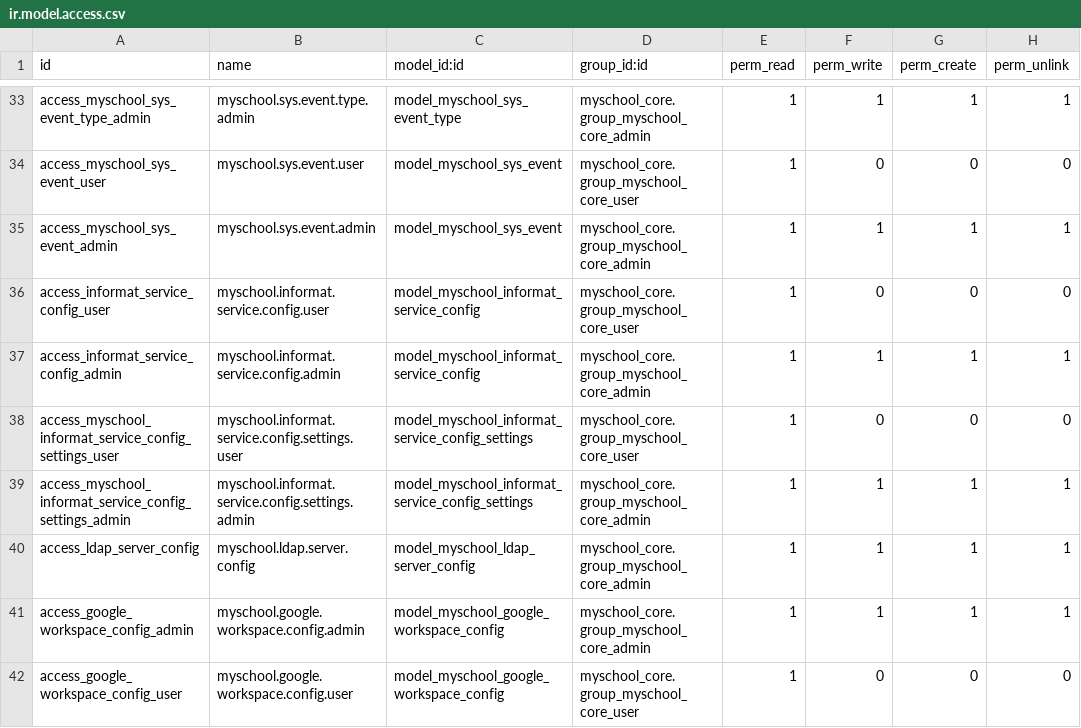
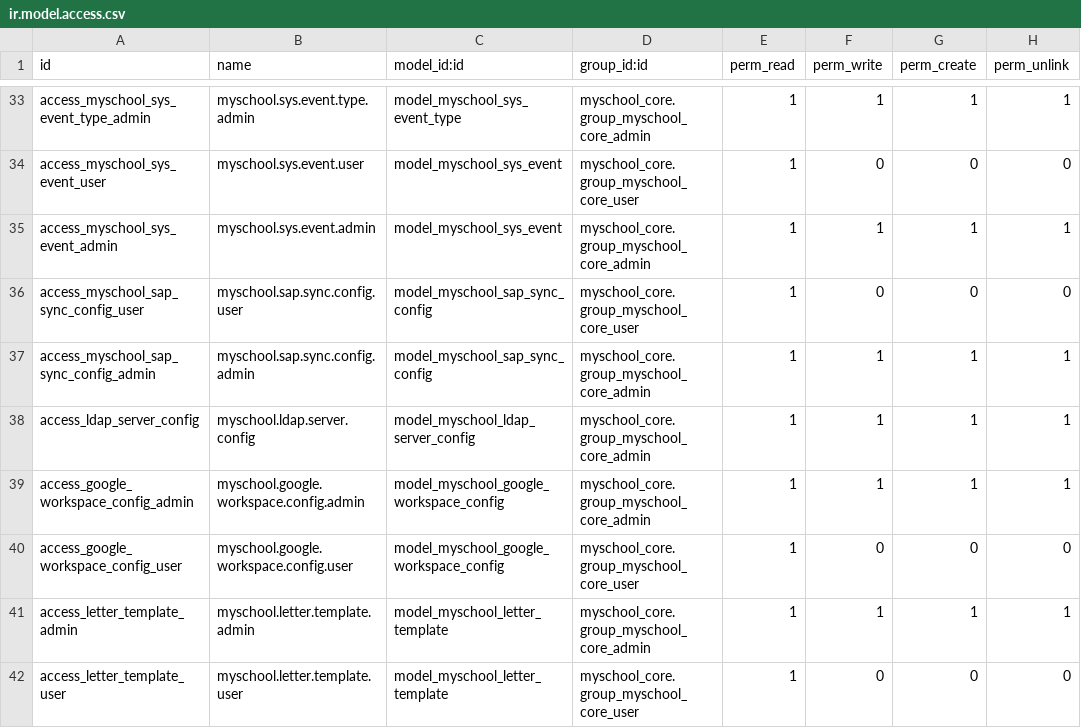
Before and after one commit to ictolvpbe/MySchool_addons, a CSV file: myschool_core/security/ir.model.access.csv, drawn as a sheet; only a part is shown, gaps mark what is left out; the shorter side is filled out with more unchanged rows.

```diff
--- a/myschool_core/security/ir.model.access.csv
+++ b/myschool_core/security/ir.model.access.csv
@@ -35,6 +35,4 @@ access_myschool_sys_event_user,myschool.sys.event.user,model_myschool_sys_event,
 access_myschool_sys_event_admin,myschool.sys.event.admin,model_myschool_sys_event,myschool_core.group_myschool_core_admin,1,1,1,1
-access_informat_service_config_user,myschool.informat.service.config.user,model_myschool_informat_service_config,myschool_core.group_myschool_core_user,1,0,0,0
-access_informat_service_config_admin,myschool.informat.service.config.admin,model_myschool_informat_service_config,myschool_core.group_myschool_core_admin,1,1,1,1
-access_myschool_informat_service_config_settings_user,myschool.informat.service.config.settings.user,model_myschool_informat_service_config_settings,myschool_core.group_myschool_core_user,1,0,0,0
-access_myschool_informat_service_config_settings_admin,myschool.informat.service.config.settings.admin,model_myschool_informat_service_config_settings,myschool_core.group_myschool_core_admin,1,1,1,1
+access_myschool_sap_sync_config_user,myschool.sap.sync.config.user,model_myschool_sap_sync_config,myschool_core.group_myschool_core_user,1,0,0,0
+access_myschool_sap_sync_config_admin,myschool.sap.sync.config.admin,model_myschool_sap_sync_config,myschool_core.group_myschool_core_admin,1,1,1,1
 access_ldap_server_config,myschool.ldap.server.config,model_myschool_ldap_server_config,myschool_core.group_myschool_core_admin,1,1,1,1
```
Also changed, not shown: myschool_admin/security/ir.model.access.csv, 32 other files.
